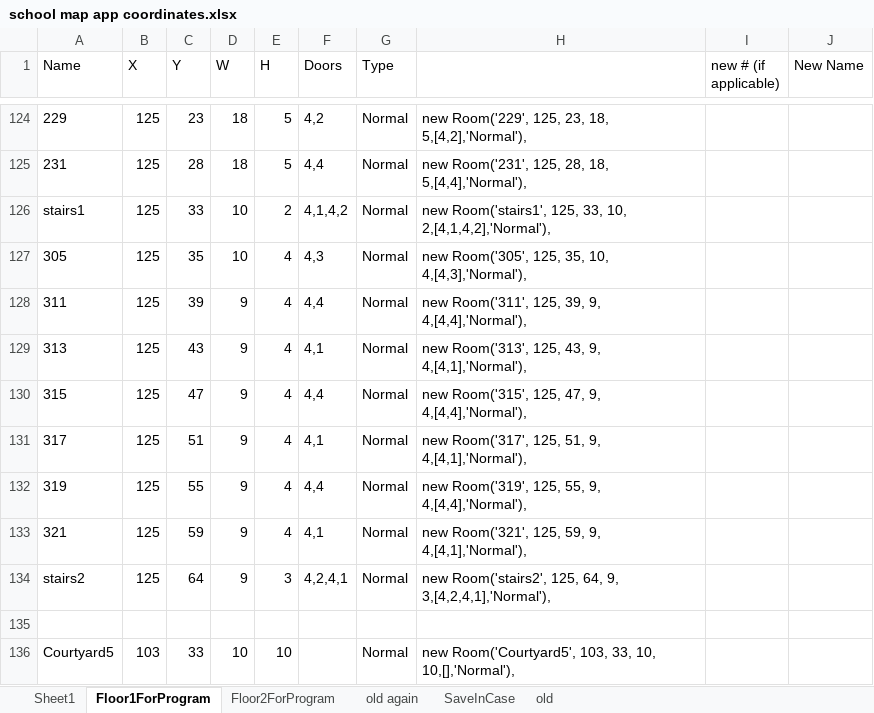
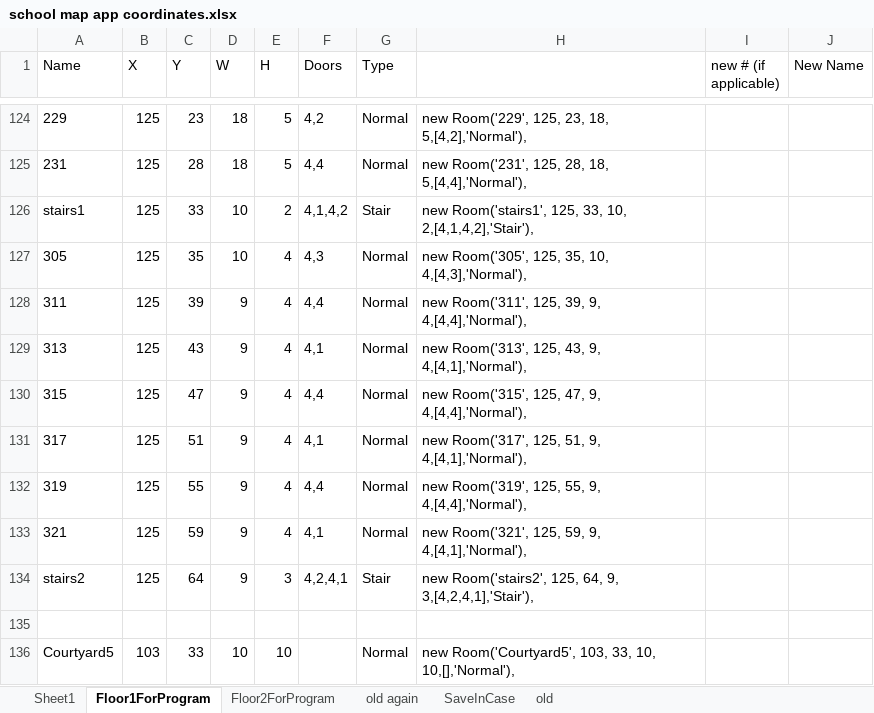
Before and after one commit to seafoambeige/apperoni, an Excel workbook: school map app coordinates.xlsx, sheet Floor1ForProgram, drawn as a sheet; only a part is shown, gaps mark what is left out; values as stored, in another font and other column widths than the file's, no borders; the diff names each change by its address in the sheet, - before the commit and + after, or states it on an @@ line.

Commit message:
routing between floors

```diff
--- a/school map app coordinates.xlsx (sheet Floor1ForProgram)
+++ b/school map app coordinates.xlsx (sheet Floor1ForProgram)
-G126 (Type): Normal
+G126 (Type): Stair
-H126: …33, 10, 2,[4,1,4,2],'Normal'),
+H126: …33, 10, 2,[4,1,4,2],'Stair'),
-G134 (Type): Normal
+G134 (Type): Stair
-H134: …64, 9, 3,[4,2,4,1],'Normal'),
+H134: …64, 9, 3,[4,2,4,1],'Stair'),
```
Also changed, not shown: sheet Floor2ForProgram, 7 other files.
